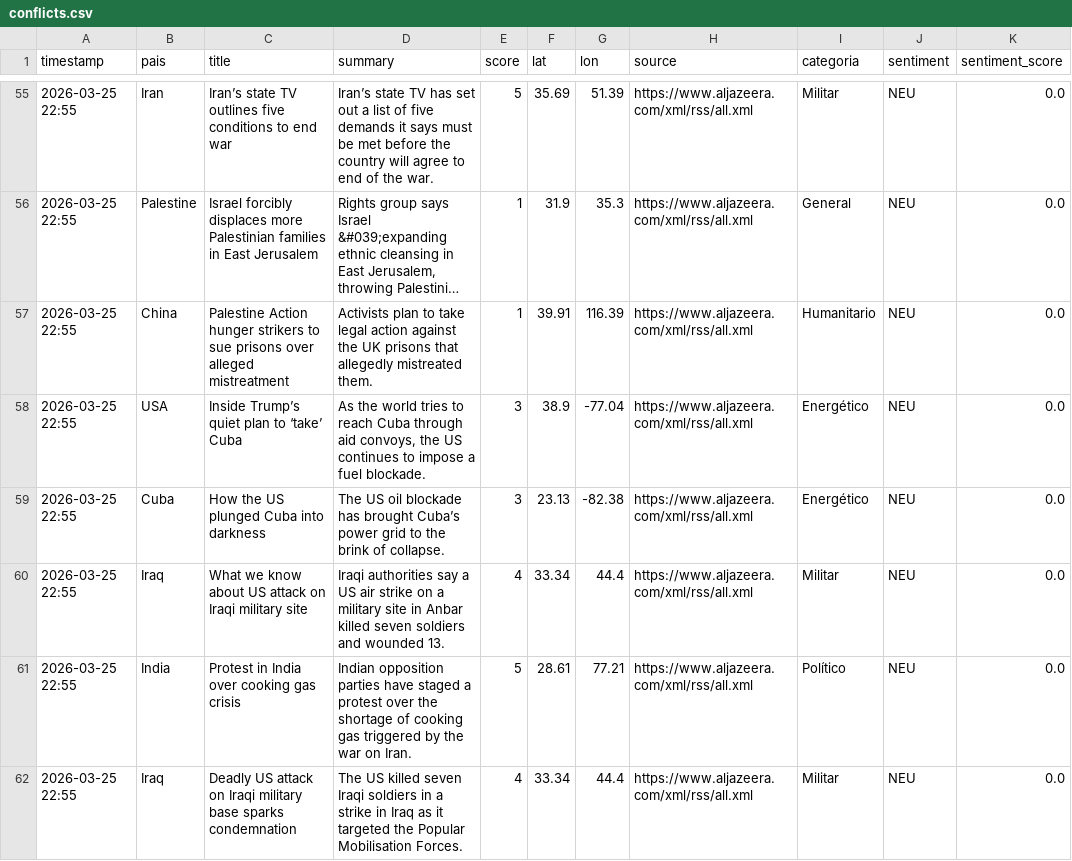
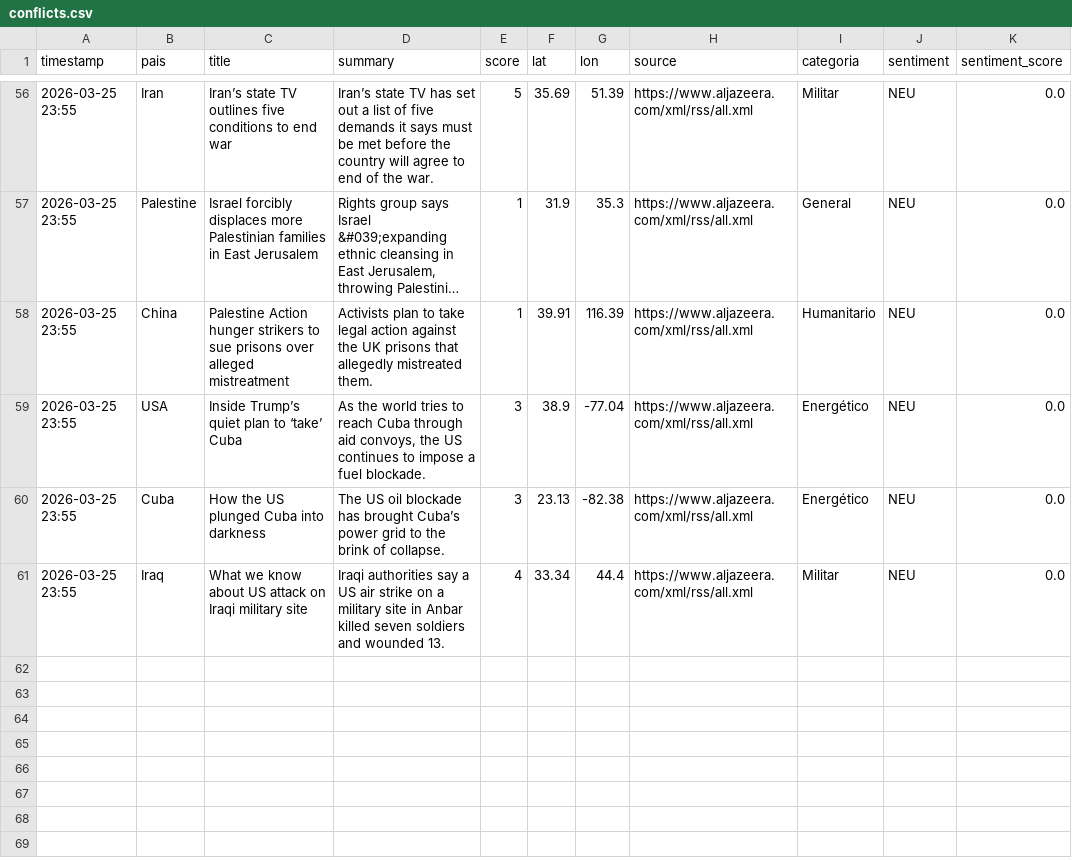
Before and after one commit to mcasrom/sieg-conflicts, a CSV file: data/processed/conflicts.csv, drawn as a sheet; only a part is shown, gaps mark what is left out; long unchanged cells end in …; removed rows and columns are numbered as before the commit, all else as after; the diff covers the shown part only; the diff names each change by its address in the sheet, - before the commit and + after, or states it on an @@ line.

```diff
--- a/data/processed/conflicts.csv
+++ b/data/processed/conflicts.csv
-A56:A61 (timestamp): 2026-03-25 22:55
+A56:A61 (timestamp): 2026-03-25 23:55
-row 61: 2026-03-25 22:55 | India | Protest in India over cooking gas crisis | Indian opposition parties have staged a protest over the shortage of cooking gas triggered by the war on Iran. | 5 | 28.61 | 77.21 | https://www.aljazeera.com/xml/rss/all.xml | Político | NEU | 0.0
-row 62: 2026-03-25 22:55 | Iraq | Deadly US attack on Iraqi military base sparks condemnation | The US killed seven Iraqi soldiers in a strike in Iraq as it targeted the Popular Mobilisation Forces. | 4 | 33.34 | 44.4 | https://www.aljazeera.com/xml/rss/all.xml | Militar | NEU | 0.0
```
Also changed, not shown: 1 added row and 53 edited cells elsewhere in this file.
